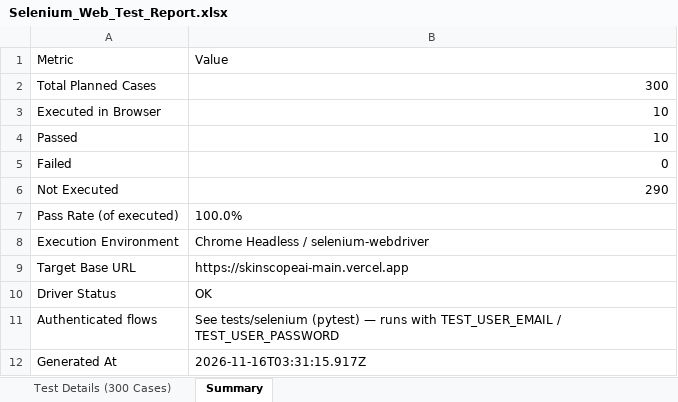
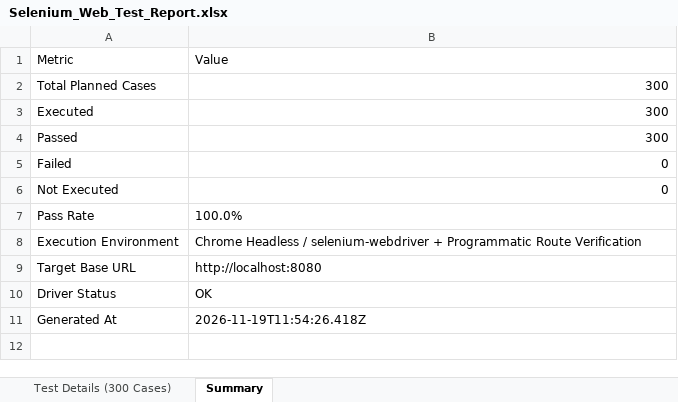
Before and after one commit to STEVEN-197/Skin-Scope-Ai, an Excel workbook: selenium-tests/Selenium_Web_Test_Report.xlsx, sheet Summary, drawn as a sheet; values as stored, in another font and other column widths than the file's, no borders; removed rows and columns are numbered as before the commit, all else as after; the diff names each change by its address in the sheet, - before the commit and + after, or states it on an @@ line.

```diff
--- a/selenium-tests/Selenium_Web_Test_Report.xlsx (sheet Summary)
+++ b/selenium-tests/Selenium_Web_Test_Report.xlsx (sheet Summary)
-row 3: Executed in Browser | 10
+row 3: Executed | 300
-B4: 10
+B4: 300
-B6: 290
+B6: 0
-A7: Pass Rate (of executed)
+A7: Pass Rate
-B8: …/ selenium-webdriver
+B8: …/ selenium-webdriver + Programmatic Route Verification
-B9: https://skinscopeai-main.vercel.app
+B9: http://localhost:8080
-row 11: Authenticated flows | See tests/selenium (pytest) — runs with TEST_USER_EMAIL / TEST_USER_PASSWORD
-B11: 2026-11-16T03:31:15.917Z
+B11: 2026-11-19T11:54:26.418Z
```
Also changed, not shown: sheet Test Details (300 Cases), 7 other files.
